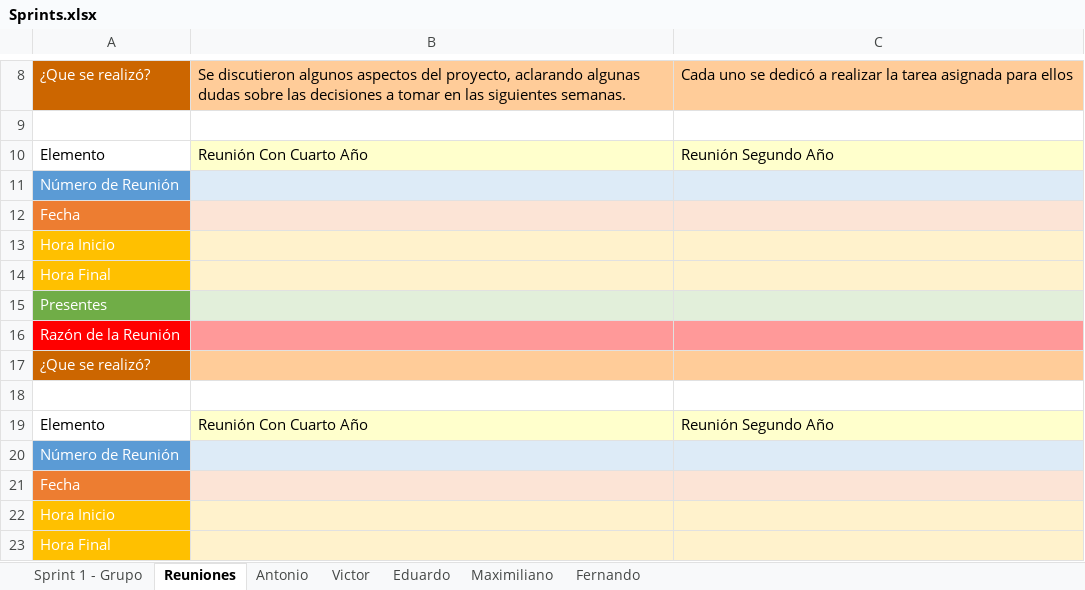
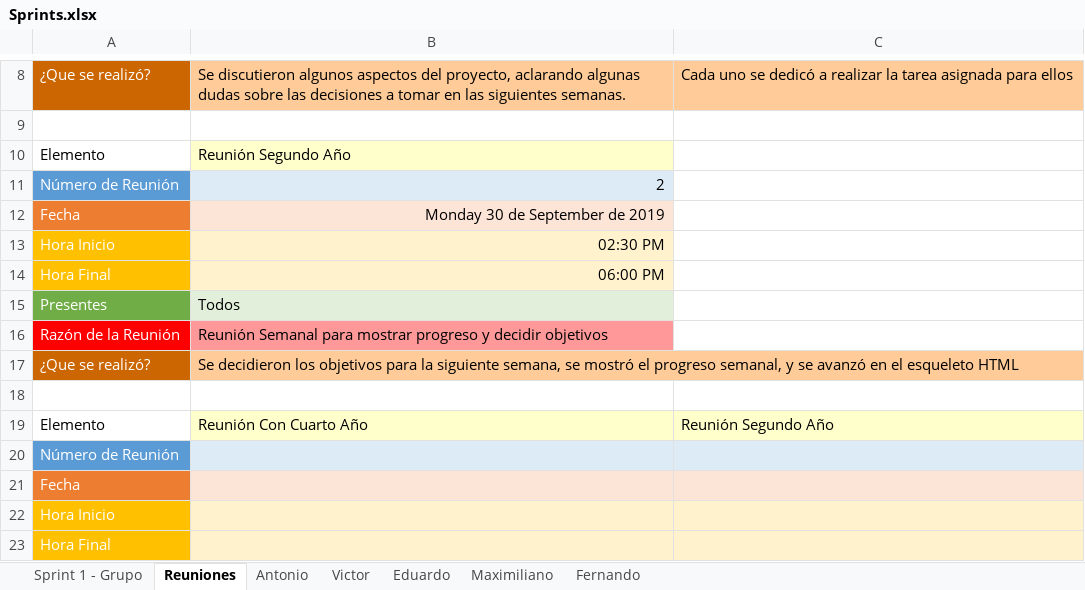
Before and after one commit to DarAkus1420/FCUD, an Excel workbook: Documentos/Sprints.xlsx, sheet Reuniones, drawn as a sheet; only a part is shown, gaps mark what is left out; the shorter side is filled out with more unchanged rows; values as stored, in another font and other column widths than the file's, no borders; table styles not drawn; the diff names each change by its address in the sheet, - before the commit and + after, or states it on an @@ line.

Commit message:
Actualizado el documento de los Sprints
Con lo realizado durante la reunión

```diff
--- a/Documentos/Sprints.xlsx (sheet Reuniones)
+++ b/Documentos/Sprints.xlsx (sheet Reuniones)
+row 10: Elemento | Reunión Segundo Año
+row 11: Número de Reunión | 2
+row 12: Fecha | Monday 30 de September de 2019
+row 13: Hora Inicio | 02:30 PM
+row 14: Hora Final | 06:00 PM
+row 15: Presentes | Todos
+row 16: Razón de la Reunión | Reunión Semanal para mostrar progreso y decidir objetivos
+row 17: ¿Que se realizó? | Se decidieron los objetivos para la siguiente semana, se mostró el progreso semanal, y se avanzó en el esqueleto HTML
+row 18: (empty)
```
Also changed, not shown: sheet Sprint 1 - Grupo, sheet Victor, sheet Fernando, sheet Eduardo, sheet Antonio, sheet Maximiliano, formulas that keep their value, charts or pictures.
